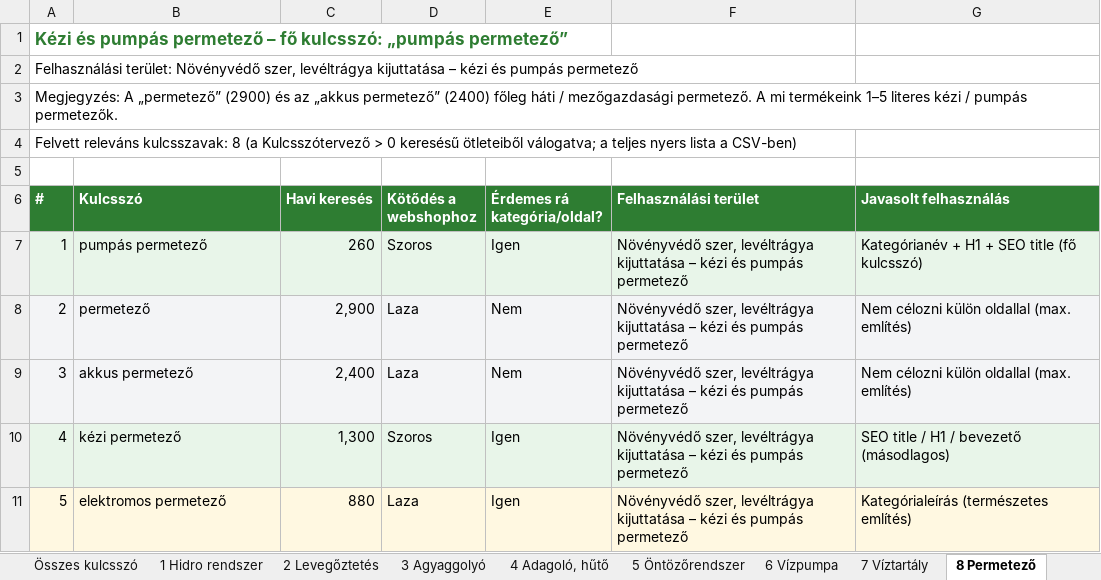
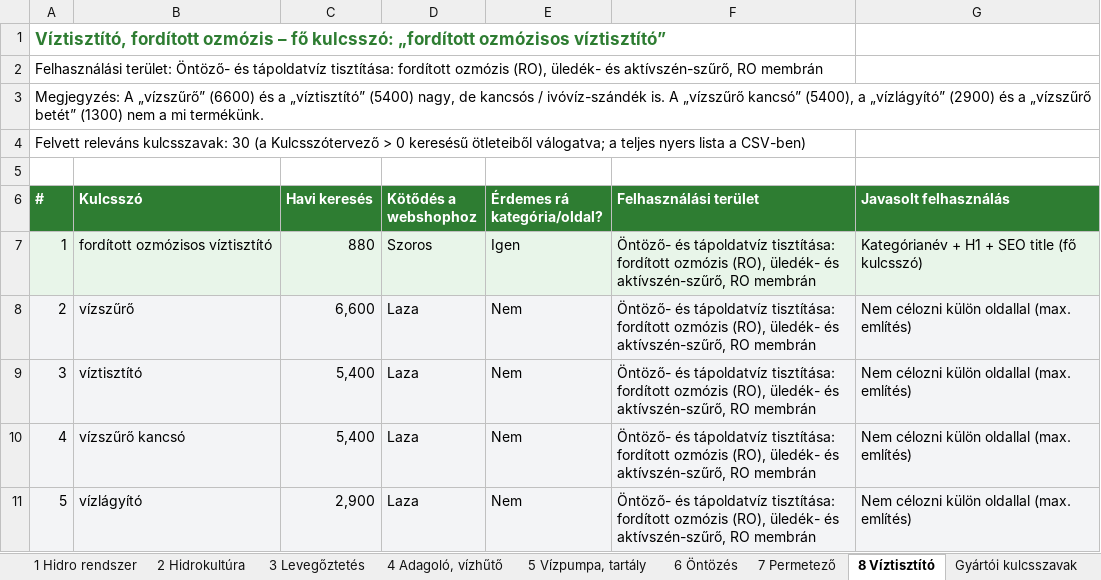
Before and after one commit to sutogaborurbangarden-code/shoprenter-auto-claude-code-kategoria-javitas, an Excel workbook: kulcsszokutatas/babylon/Babylon_Hidroponia_ontozes_kulcsszokutatas.xlsx, sheet 8 Víztisztító, drawn as a sheet; only a part is shown; values as stored, in another font and other column widths than the file's, no borders; removed rows and columns are numbered as before the commit, all else as after; the diff covers the shown part only; the diff names each change by its address in the sheet, - before the commit and + after, or states it on an @@ line.

```diff
--- a/kulcsszokutatas/babylon/Babylon_Hidroponia_ontozes_kulcsszokutatas.xlsx (sheet 8 Víztisztító)
+++ b/kulcsszokutatas/babylon/Babylon_Hidroponia_ontozes_kulcsszokutatas.xlsx (sheet 8 Víztisztító)
-sheet tab: 2 Levegőztetés
+sheet tab: 2 Hidrokultúra
-sheet tab: 3 Agyaggolyó
+sheet tab: 3 Levegőztetés
-sheet tab: 4 Adagoló, hűtő
+sheet tab: 4 Adagoló, vízhűtő
-sheet tab: 5 Öntözőrendszer
+sheet tab: 5 Vízpumpa, tartály
-sheet tab: 6 Vízpumpa
+sheet tab: 6 Öntözés
-sheet tab: 7 Víztartály
+sheet tab: 7 Permetező
-sheet tab: 8 Permetező
+sheet tab: 8 Víztisztító
-A1 (#): Kézi és pumpás permetező – fő kulcsszó: „pumpás permetező”
+A1 (#): Víztisztító, fordított ozmózis – fő kulcsszó: „fordított ozmózisos víztisztító”
-A2 (#): Felhasználási terület: Növényvédő szer, levéltrágya kijuttatása – kézi és pumpás permetező
+A2 (#): Felhasználási terület: Öntöző- és tápoldatvíz tisztítása: fordított ozmózis (RO), üledék- és aktívszén-szűrő, RO membrán
-A3 (#): Megjegyzés: A „permetező” (2900) és az „akkus permetező” (2400) főleg háti / mezőgazdasági permetező. A mi termékeink 1–5 literes kézi / pumpás permetezők.
+A3 (#): Megjegyzés: A „vízszűrő” (6600) és a „víztisztító” (5400) nagy, de kancsós / ivóvíz-szándék is. A „vízszűrő kancsó” (5400), a „vízlágyító” (2900) és a „vízszűrő betét” (1300) nem a mi termékünk.
-A4 (#): …releváns kulcsszavak: 8 (a Kulcsszótervező…
+A4 (#): …releváns kulcsszavak: 30 (a Kulcsszótervező…
-B7 (Kulcsszó): pumpás permetező
+B7 (Kulcsszó): fordított ozmózisos víztisztító
-C7 (Havi keresés): 260
+C7 (Havi keresés): 880
-F7:F9 (Felhasználási terület): Növényvédő szer, levéltrágya kijuttatása – kézi és pumpás permetező
+F7:F9 (Felhasználási terület): Öntöző- és tápoldatvíz tisztítása: fordított ozmózis (RO), üledék- és aktívszén-szűrő, RO membrán
-B8 (Kulcsszó): permetező
+B8 (Kulcsszó): vízszűrő
-C8 (Havi keresés): 2,900
+C8 (Havi keresés): 6,600
-B9 (Kulcsszó): akkus permetező
+B9 (Kulcsszó): víztisztító
-C9 (Havi keresés): 2,400
+C9 (Havi keresés): 5,400
-row 10: 4 | kézi permetező | 1,300 | Szoros | Igen | Növényvédő szer, levéltrágya kijuttatása – kézi és pumpás permetező | SEO title / H1 / bevezető (másodlagos)
+row 10: 4 | vízszűrő kancsó | 5,400 | Laza | Nem | Öntöző- és tápoldatvíz tisztítása: fordított ozmózis (RO), üledék- és aktívszén-szűrő, RO membrán | Nem célozni külön oldallal (max. említés)
-B11 (Kulcsszó): elektromos permetező
+B11 (Kulcsszó): vízlágyító
-C11 (Havi keresés): 880
+C11 (Havi keresés): 2,900
-E11 (Érdemes rá kategória/oldal?): Igen
+E11 (Érdemes rá kategória/oldal?): Nem
-F11 (Felhasználási terület): Növényvédő szer, levéltrágya kijuttatása – kézi és pumpás permetező
+F11 (Felhasználási terület): Öntöző- és tápoldatvíz tisztítása: fordított ozmózis (RO), üledék- és aktívszén-szűrő, RO membrán
-G11 (Javasolt felhasználás): Kategórialeírás (természetes említés)
+G11 (Javasolt felhasználás): Nem célozni külön oldallal (max. említés)
```
Also changed, not shown: 23 added rows, 2 removed rows and 20 edited cells elsewhere in this sheet, sheet Termékkínálat, sheet Összes kulcsszó, sheet 5 Vízpumpa, tartály, sheet 6 Öntözés, sheet 2 Hidrokultúra, sheet 3 Levegőztetés, 8 more sheets, other sheet tabs, kulcsszokutatas/babylon/Babylon_Growbox_kulcsszokutatas.xlsx, kulcsszokutatas/babylon/Babylon_Legtechnika_kulcsszokutatas.xlsx, 11 other files.
